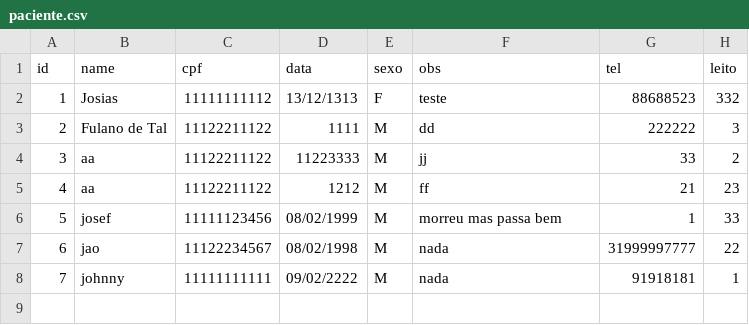
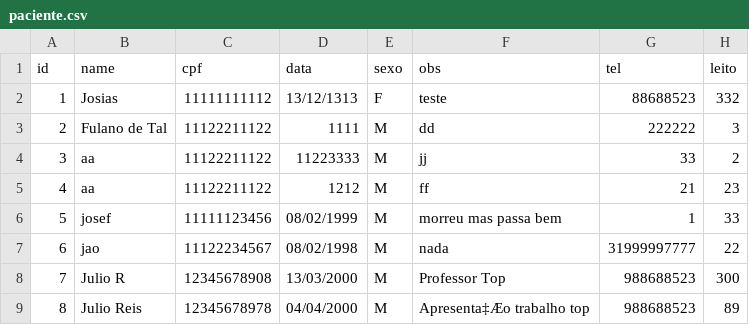
Before and after one commit to INF112-Programacao2/20202-team-3, a CSV file: arquivo/paciente.csv, drawn as a sheet; removed rows and columns are numbered as before the commit, all else as after; the diff names each change by its address in the sheet, - before the commit and + after, or states it on an @@ line.

```diff
--- a/arquivo/paciente.csv
+++ b/arquivo/paciente.csv
-row 8: 7 | johnny | 11111111111 | 09/02/2222 | M | nada | 91918181 | 1
+row 8: 7 | Julio R | 12345678908 | 13/03/2000 | M | Professor Top | 988688523 | 300
+row 9: 8 | Julio Reis | 12345678978 | 04/04/2000 | M | Apresenta‡Æo trabalho top | 988688523 | 89
```
Also changed, not shown: arquivo/medico.csv, 6 other files.
